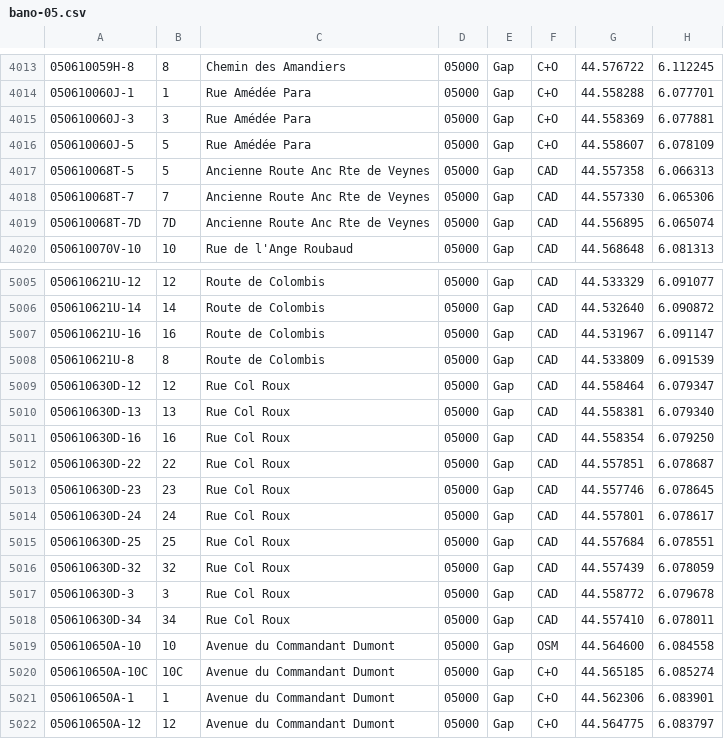
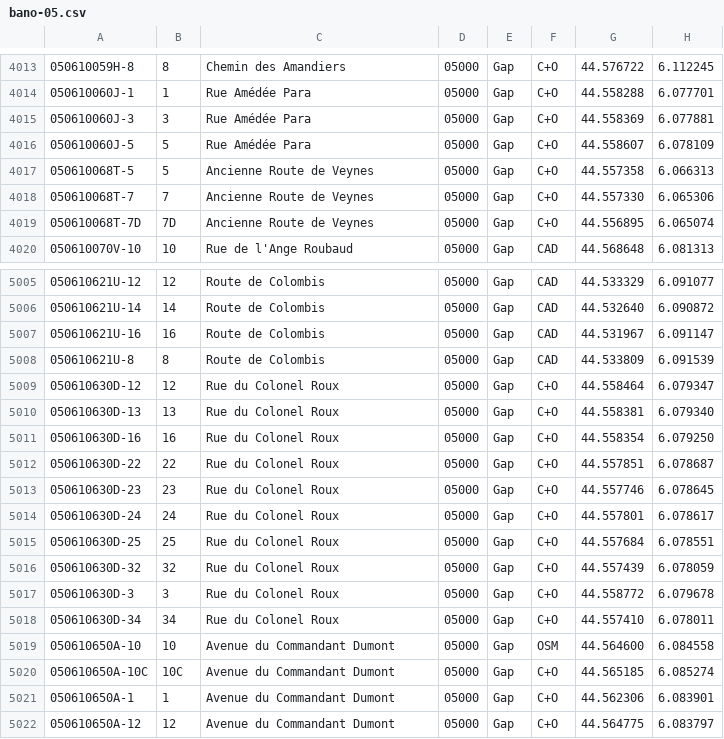
Before and after one commit to osm-fr/bano-data, a CSV file: bano-05.csv, drawn as a sheet; only a part is shown, gaps mark what is left out.

```diff
--- a/bano-05.csv
+++ b/bano-05.csv
@@ -4016,5 +4016,5 @@
 050610060J-5,5,Rue Amédée Para,05000,Gap,C+O,44.558607,6.078109
-050610068T-5,5,Ancienne Route Anc Rte de Veynes,05000,Gap,CAD,44.557358,6.066313
-050610068T-7,7,Ancienne Route Anc Rte de Veynes,05000,Gap,CAD,44.557330,6.065306
-050610068T-7D,7D,Ancienne Route Anc Rte de Veynes,05000,Gap,CAD,44.556895,6.065074
+050610068T-5,5,Ancienne Route de Veynes,05000,Gap,C+O,44.557358,6.066313
+050610068T-7,7,Ancienne Route de Veynes,05000,Gap,C+O,44.557330,6.065306
+050610068T-7D,7D,Ancienne Route de Veynes,05000,Gap,C+O,44.556895,6.065074
 050610070V-10,10,Rue de l'Ange Roubaud,05000,Gap,CAD,44.568648,6.081313
@@ -5008,12 +5008,12 @@
 050610621U-8,8,Route de Colombis,05000,Gap,CAD,44.533809,6.091539
-050610630D-12,12,Rue Col Roux,05000,Gap,CAD,44.558464,6.079347
-050610630D-13,13,Rue Col Roux,05000,Gap,CAD,44.558381,6.079340
-050610630D-16,16,Rue Col Roux,05000,Gap,CAD,44.558354,6.079250
-050610630D-22,22,Rue Col Roux,05000,Gap,CAD,44.557851,6.078687
-050610630D-23,23,Rue Col Roux,05000,Gap,CAD,44.557746,6.078645
-050610630D-24,24,Rue Col Roux,05000,Gap,CAD,44.557801,6.078617
-050610630D-25,25,Rue Col Roux,05000,Gap,CAD,44.557684,6.078551
-050610630D-32,32,Rue Col Roux,05000,Gap,CAD,44.557439,6.078059
-050610630D-3,3,Rue Col Roux,05000,Gap,CAD,44.558772,6.079678
-050610630D-34,34,Rue Col Roux,05000,Gap,CAD,44.557410,6.078011
+050610630D-12,12,Rue du Colonel Roux,05000,Gap,C+O,44.558464,6.079347
+050610630D-13,13,Rue du Colonel Roux,05000,Gap,C+O,44.558381,6.079340
+050610630D-16,16,Rue du Colonel Roux,05000,Gap,C+O,44.558354,6.079250
+050610630D-22,22,Rue du Colonel Roux,05000,Gap,C+O,44.557851,6.078687
+050610630D-23,23,Rue du Colonel Roux,05000,Gap,C+O,44.557746,6.078645
+050610630D-24,24,Rue du Colonel Roux,05000,Gap,C+O,44.557801,6.078617
+050610630D-25,25,Rue du Colonel Roux,05000,Gap,C+O,44.557684,6.078551
+050610630D-32,32,Rue du Colonel Roux,05000,Gap,C+O,44.557439,6.078059
+050610630D-3,3,Rue du Colonel Roux,05000,Gap,C+O,44.558772,6.079678
+050610630D-34,34,Rue du Colonel Roux,05000,Gap,C+O,44.557410,6.078011
 050610650A-10,10,Avenue du Commandant Dumont,05000,Gap,OSM,44.564600,6.084558
```
Also changed, not shown: bano-2B.csv, bano-48.csv, 17 other files.
